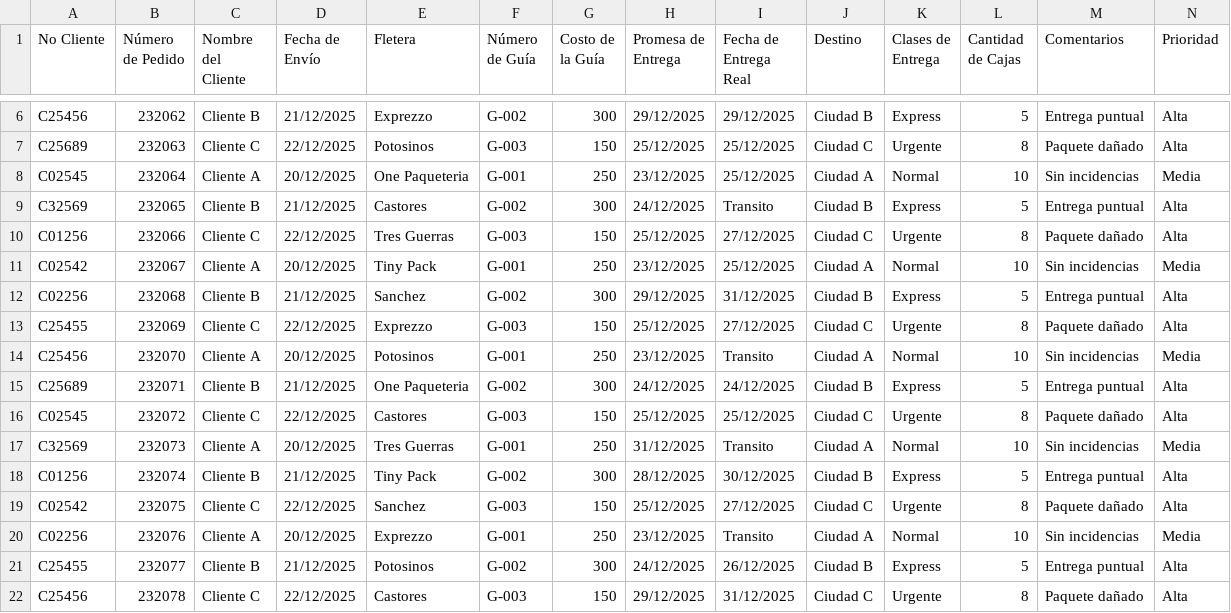
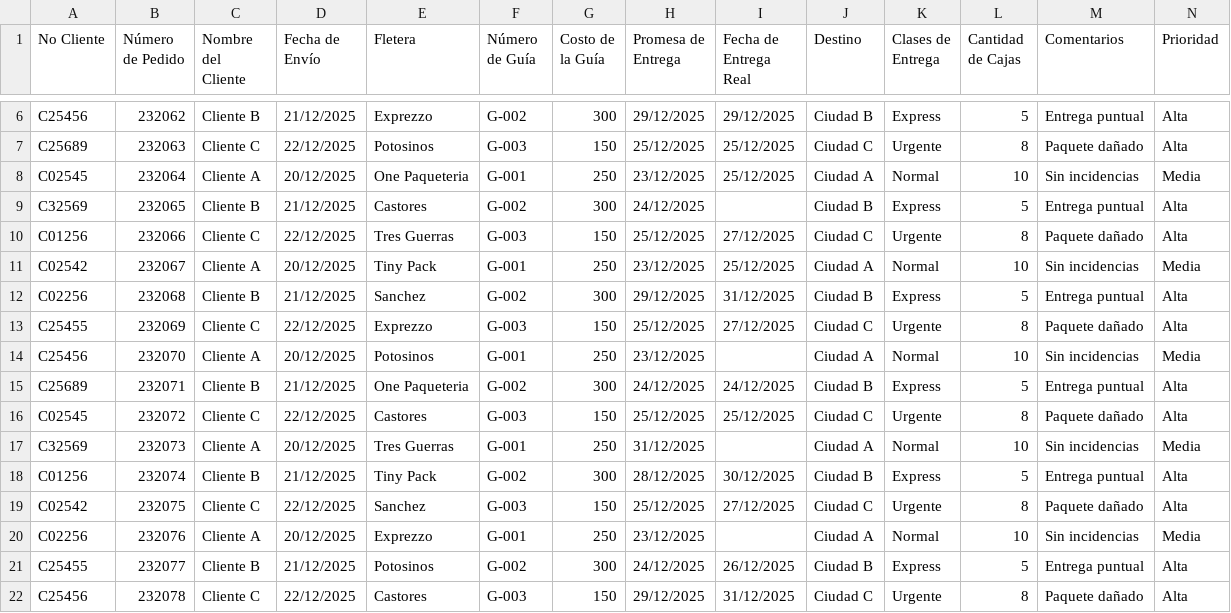
Before and after one commit to RH2026/dashboard-logistica, a CSV file: Matriz_Excel_Dashboard.csv, drawn as a sheet; only a part is shown, gaps mark what is left out.

Commit message:
Add files via upload

```diff
--- a/Matriz_Excel_Dashboard.csv
+++ b/Matriz_Excel_Dashboard.csv
@@ -8,3 +8,3 @@ C25689,232063,Cliente C,22/12/2025,Potosinos,G-003,150,25/12/2025,25/12/2025,Ciu
 C02545,232064,Cliente A,20/12/2025,One Paqueteria,G-001,250,23/12/2025,25/12/2025,Ciudad A,Normal,10,Sin incidencias,Media
-C32569,232065,Cliente B,21/12/2025,Castores,G-002,300,24/12/2025,Transito,Ciudad B,Express,5,Entrega puntual,Alta
+C32569,232065,Cliente B,21/12/2025,Castores,G-002,300,24/12/2025,,Ciudad B,Express,5,Entrega puntual,Alta
 C01256,232066,Cliente C,22/12/2025,Tres Guerras,G-003,150,25/12/2025,27/12/2025,Ciudad C,Urgente,8,Paquete dañado,Alta
@@ -13,9 +13,9 @@ C02256,232068,Cliente B,21/12/2025,Sanchez,G-002,300,29/12/2025,31/12/2025,Ciuda
 C25455,232069,Cliente C,22/12/2025,Exprezzo,G-003,150,25/12/2025,27/12/2025,Ciudad C,Urgente,8,Paquete dañado,Alta
-C25456,232070,Cliente A,20/12/2025,Potosinos,G-001,250,23/12/2025,Transito,Ciudad A,Normal,10,Sin incidencias,Media
+C25456,232070,Cliente A,20/12/2025,Potosinos,G-001,250,23/12/2025,,Ciudad A,Normal,10,Sin incidencias,Media
 C25689,232071,Cliente B,21/12/2025,One Paqueteria,G-002,300,24/12/2025,24/12/2025,Ciudad B,Express,5,Entrega puntual,Alta
 C02545,232072,Cliente C,22/12/2025,Castores,G-003,150,25/12/2025,25/12/2025,Ciudad C,Urgente,8,Paquete dañado,Alta
-C32569,232073,Cliente A,20/12/2025,Tres Guerras,G-001,250,31/12/2025,Transito,Ciudad A,Normal,10,Sin incidencias,Media
+C32569,232073,Cliente A,20/12/2025,Tres Guerras,G-001,250,31/12/2025,,Ciudad A,Normal,10,Sin incidencias,Media
 C01256,232074,Cliente B,21/12/2025,Tiny Pack,G-002,300,28/12/2025,30/12/2025,Ciudad B,Express,5,Entrega puntual,Alta
 C02542,232075,Cliente C,22/12/2025,Sanchez,G-003,150,25/12/2025,27/12/2025,Ciudad C,Urgente,8,Paquete dañado,Alta
-C02256,232076,Cliente A,20/12/2025,Exprezzo,G-001,250,23/12/2025,Transito,Ciudad A,Normal,10,Sin incidencias,Media
+C02256,232076,Cliente A,20/12/2025,Exprezzo,G-001,250,23/12/2025,,Ciudad A,Normal,10,Sin incidencias,Media
 C25455,232077,Cliente B,21/12/2025,Potosinos,G-002,300,24/12/2025,26/12/2025,Ciudad B,Express,5,Entrega puntual,Alta
```
